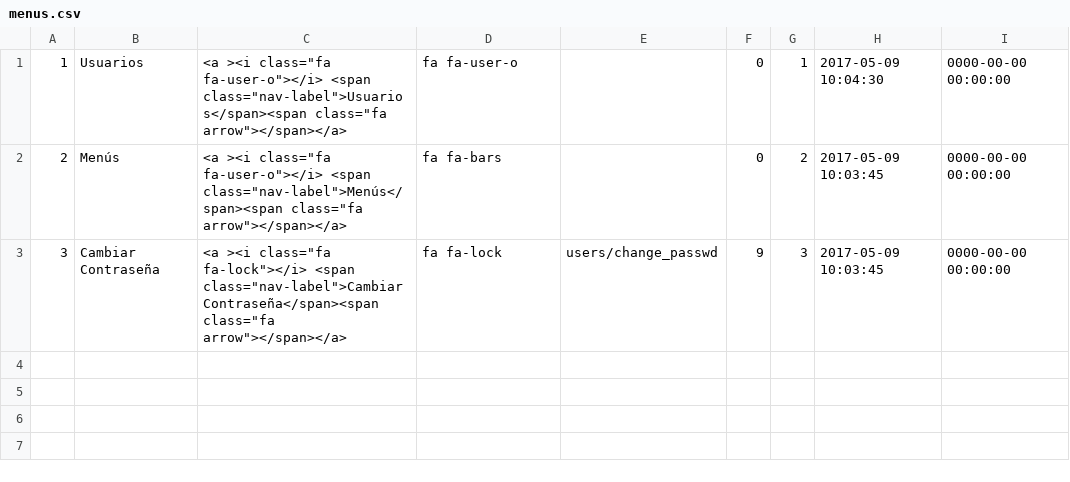
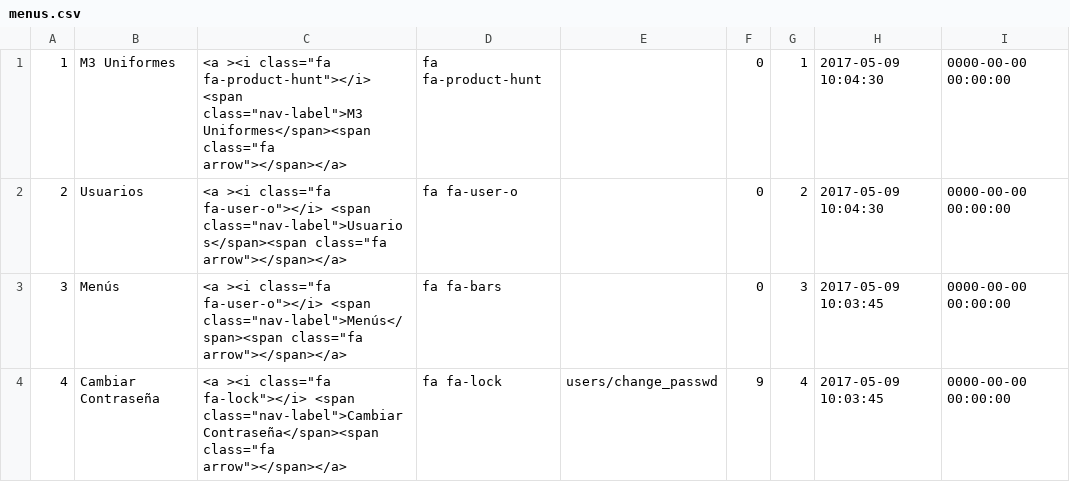
Before and after one commit to eittech/m3-app, a CSV file: application/migrations/menus.csv, drawn as a sheet.

```diff
--- a/application/migrations/menus.csv
+++ b/application/migrations/menus.csv
@@ -1,3 +1,4 @@
-"1","Usuarios","<a ><i class=""fa fa-user-o""></i> <span class=""nav-label"">Usuarios</span><span class=""fa arrow""></span></a>","fa fa-user-o",,"0","1","2017-05-09 10:04:30","0000-00-00 00:00:00"
-"2","Menús","<a ><i class=""fa fa-user-o""></i> <span class=""nav-label"">Menús</span><span class=""fa arrow""></span></a>","fa fa-bars",,"0","2","2017-05-09 10:03:45","0000-00-00 00:00:00"
-"3","Cambiar Contraseña","<a ><i class=""fa fa-lock""></i> <span class=""nav-label"">Cambiar Contraseña</span><span class=""fa arrow""></span></a>","fa fa-lock","users/change_passwd","9","3","2017-05-09 10:03:45","0000-00-00 00:00:00"
+"1","M3 Uniformes","<a ><i class=""fa fa-product-hunt""></i> <span class=""nav-label"">M3 Uniformes</span><span class=""fa arrow""></span></a>","fa fa-product-hunt",,"0","1","2017-05-09 10:04:30","0000-00-00 00:00:00"
+"2","Usuarios","<a ><i class=""fa fa-user-o""></i> <span class=""nav-label"">Usuarios</span><span class=""fa arrow""></span></a>","fa fa-user-o",,"0","2","2017-05-09 10:04:30","0000-00-00 00:00:00"
+"3","Menús","<a ><i class=""fa fa-user-o""></i> <span class=""nav-label"">Menús</span><span class=""fa arrow""></span></a>","fa fa-bars",,"0","3","2017-05-09 10:03:45","0000-00-00 00:00:00"
+"4","Cambiar Contraseña","<a ><i class=""fa fa-lock""></i> <span class=""nav-label"">Cambiar Contraseña</span><span class=""fa arrow""></span></a>","fa fa-lock","users/change_passwd","9","4","2017-05-09 10:03:45","0000-00-00 00:00:00"
```
Also changed, not shown: application/migrations/actions.csv, application/migrations/submenus.csv, 16 other files.
